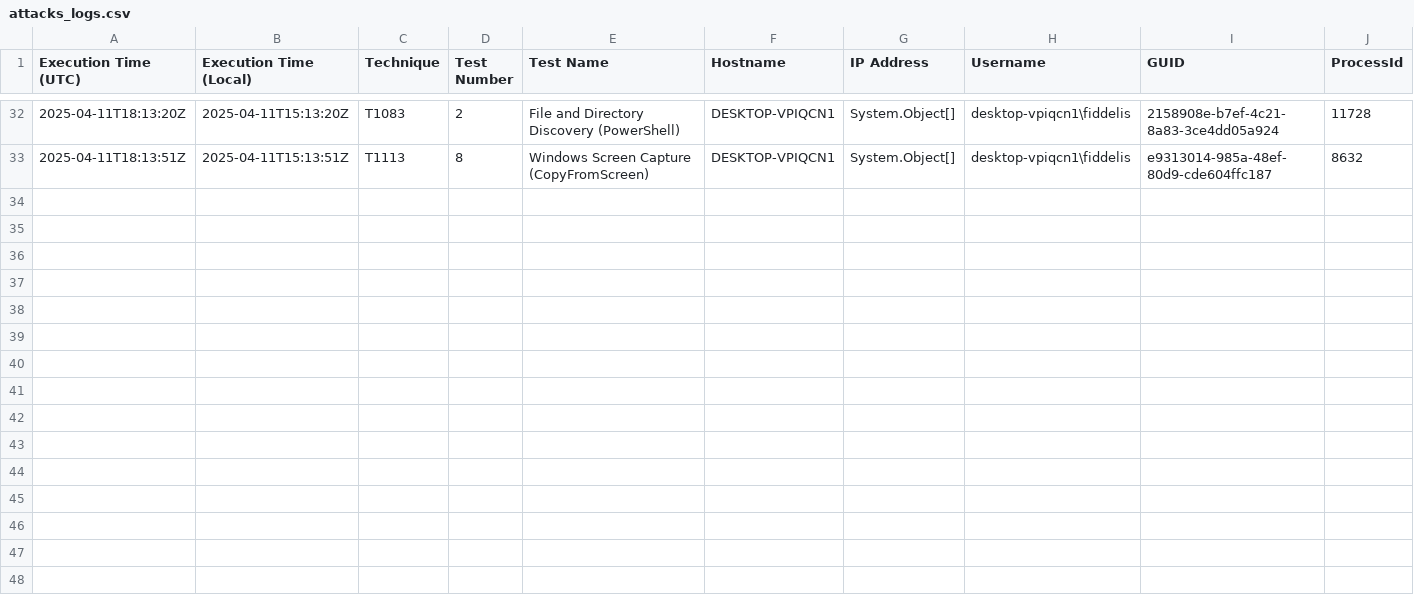
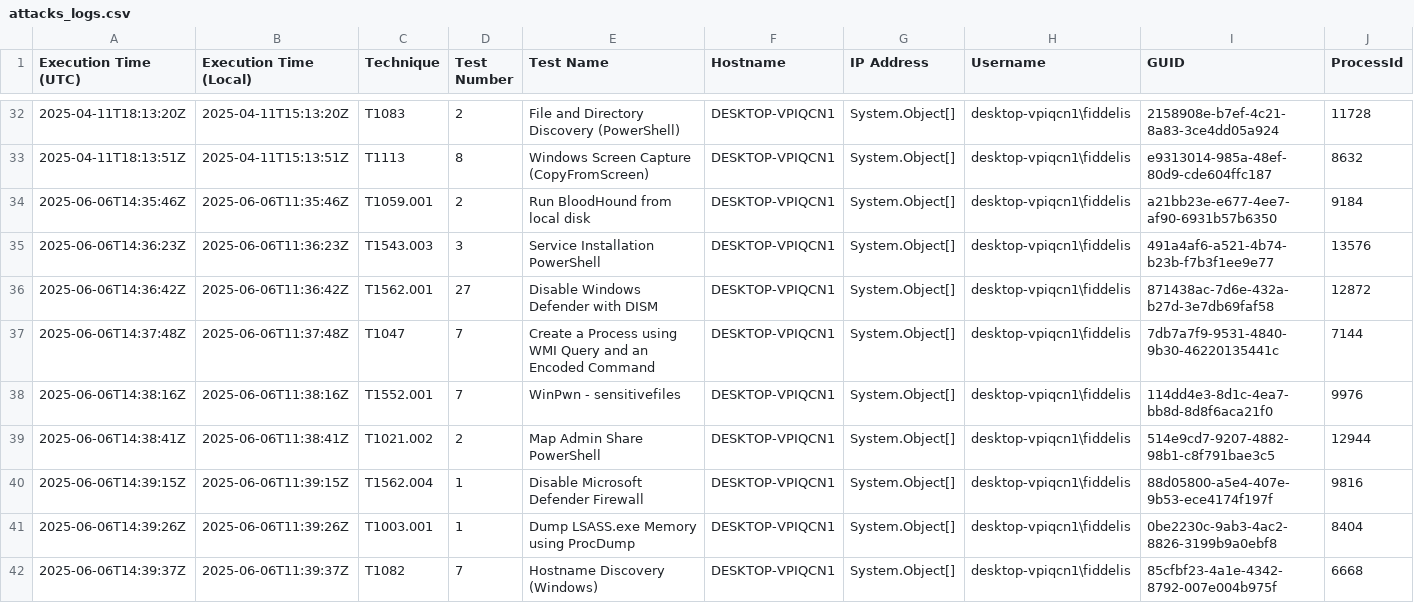
Before and after one commit to Fiddelis/AI-Security-Labs, a CSV file: src/data/attacks_logs.csv, drawn as a sheet; only a part is shown, gaps mark what is left out; rows hold the shown columns only; the diff names each change by its address in the sheet, - before the commit and + after, or states it on an @@ line.

Commit message:
feat: new log attack added

```diff
--- a/src/data/attacks_logs.csv
+++ b/src/data/attacks_logs.csv
+row 34: 2025-06-06T14:35:46Z | 2025-06-06T11:35:46Z | T1059.001 | 2 | Run BloodHound from local disk | DESKTOP-VPIQCN1 | System.Object[] | desktop-vpiqcn1\fiddelis | a21bb23e-e677-4ee7-af90-6931b57b6350 | 9184
+row 35: 2025-06-06T14:36:23Z | 2025-06-06T11:36:23Z | T1543.003 | 3 | Service Installation PowerShell | DESKTOP-VPIQCN1 | System.Object[] | desktop-vpiqcn1\fiddelis | 491a4af6-a521-4b74-b23b-f7b3f1ee9e77 | 13576
+row 36: 2025-06-06T14:36:42Z | 2025-06-06T11:36:42Z | T1562.001 | 27 | Disable Windows Defender with DISM | DESKTOP-VPIQCN1 | System.Object[] | desktop-vpiqcn1\fiddelis | 871438ac-7d6e-432a-b27d-3e7db69faf58 | 12872
+row 37: 2025-06-06T14:37:48Z | 2025-06-06T11:37:48Z | T1047 | 7 | Create a Process using WMI Query and an Encoded Command | DESKTOP-VPIQCN1 | System.Object[] | desktop-vpiqcn1\fiddelis | 7db7a7f9-9531-4840-9b30-46220135441c | 7144
+row 38: 2025-06-06T14:38:16Z | 2025-06-06T11:38:16Z | T1552.001 | 7 | WinPwn - sensitivefiles | DESKTOP-VPIQCN1 | System.Object[] | desktop-vpiqcn1\fiddelis | 114dd4e3-8d1c-4ea7-bb8d-8d8f6aca21f0 | 9976
+row 39: 2025-06-06T14:38:41Z | 2025-06-06T11:38:41Z | T1021.002 | 2 | Map Admin Share PowerShell | DESKTOP-VPIQCN1 | System.Object[] | desktop-vpiqcn1\fiddelis | 514e9cd7-9207-4882-98b1-c8f791bae3c5 | 12944
+row 40: 2025-06-06T14:39:15Z | 2025-06-06T11:39:15Z | T1562.004 | 1 | Disable Microsoft Defender Firewall | DESKTOP-VPIQCN1 | System.Object[] | desktop-vpiqcn1\fiddelis | 88d05800-a5e4-407e-9b53-ece4174f197f | 9816
+row 41: 2025-06-06T14:39:26Z | 2025-06-06T11:39:26Z | T1003.001 | 1 | Dump LSASS.exe Memory using ProcDump | DESKTOP-VPIQCN1 | System.Object[] | desktop-vpiqcn1\fiddelis | 0be2230c-9ab3-4ac2-8826-3199b9a0ebf8 | 8404
+row 42: 2025-06-06T14:39:37Z | 2025-06-06T11:39:37Z | T1082 | 7 | Hostname Discovery (Windows) | DESKTOP-VPIQCN1 | System.Object[] | desktop-vpiqcn1\fiddelis | 85cfbf23-4a1e-4342-8792-007e004b975f | 6668
```
Also changed, not shown: 25 other files.
